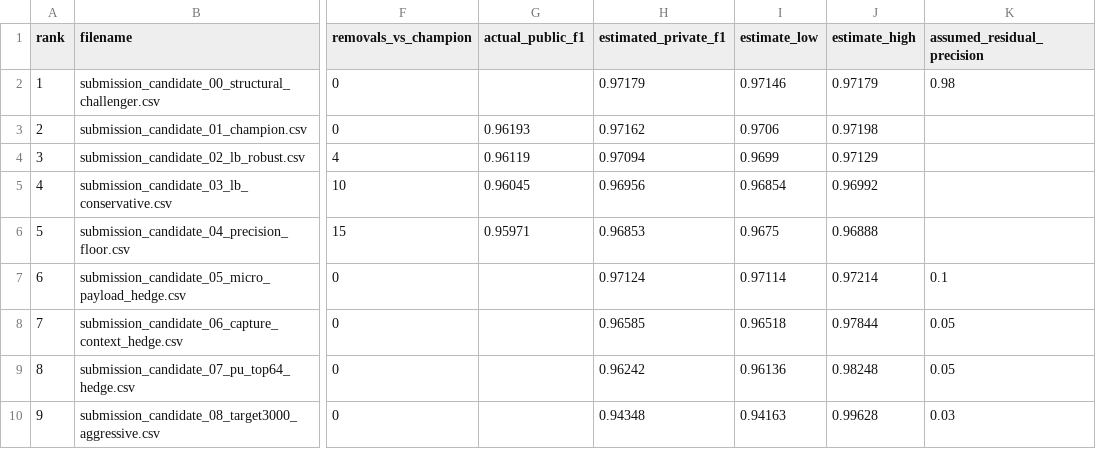
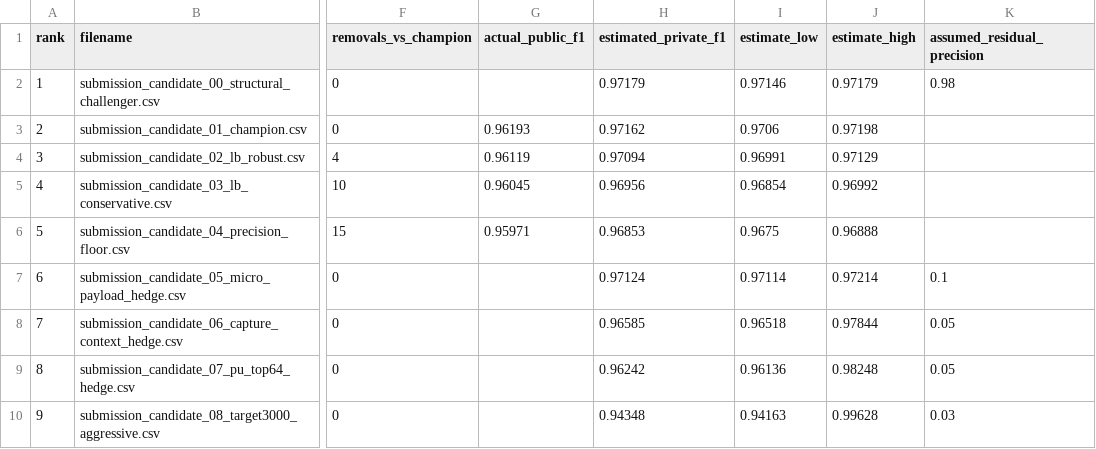
Before and after one commit to K1Dev-Core/Hackathon-Online-Super-AI-Engineer-Season-6--, a CSV file: outputs/candidate_manifest.csv, drawn as a sheet; only a part is shown, gaps mark what is left out; the diff names each change by its address in the sheet, - before the commit and + after, or states it on an @@ line.

Commit message:
Add offline rank-one benchmark variants

```diff
--- a/outputs/candidate_manifest.csv
+++ b/outputs/candidate_manifest.csv
-I4 (estimate_low): 0.9699
+I4 (estimate_low): 0.96991
```
Also changed, not shown: 23 other files.
